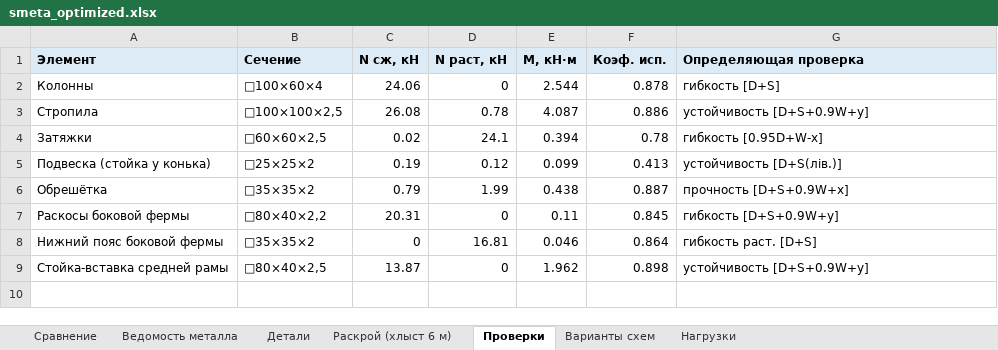
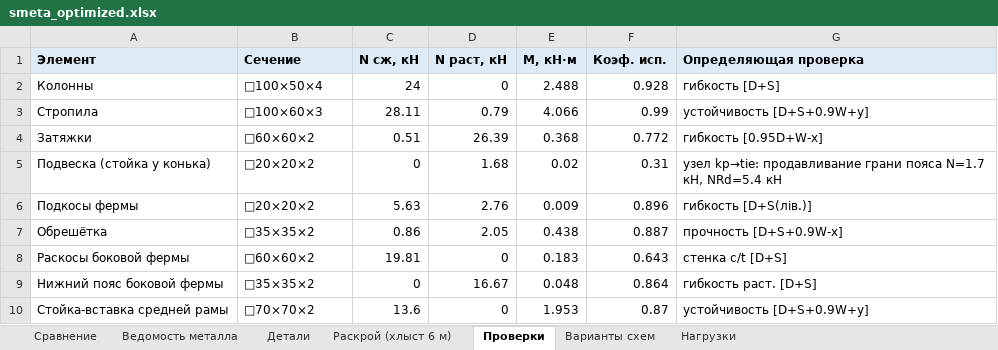
Before and after one commit to amazon-ua/drop_it, an Excel workbook: output/smeta_optimized.xlsx, sheet Проверки, drawn as a sheet; values as stored, in another font and other column widths than the file's, no borders; addresses are those after the commit; the diff names each change by its address in the sheet, - before the commit and + after, or states it on an @@ line.

```diff
--- a/output/smeta_optimized.xlsx (sheet Проверки)
+++ b/output/smeta_optimized.xlsx (sheet Проверки)
-B2 (Сечение): □100×60×4
+B2 (Сечение): □100×50×4
-C2 (N сж, кН): 24.06
+C2 (N сж, кН): 24
-E2 (M, кН·м): 2.544
+E2 (M, кН·м): 2.488
-F2 (Коэф. исп.): 0.878
+F2 (Коэф. исп.): 0.928
-B3 (Сечение): □100×100×2,5
+B3 (Сечение): □100×60×3
-C3 (N сж, кН): 26.08
+C3 (N сж, кН): 28.11
-D3 (N раст, кН): 0.78
+D3 (N раст, кН): 0.79
-E3 (M, кН·м): 4.087
+E3 (M, кН·м): 4.066
-F3 (Коэф. исп.): 0.886
+F3 (Коэф. исп.): 0.99
-B4 (Сечение): □60×60×2,5
+B4 (Сечение): □60×60×2
-C4 (N сж, кН): 0.02
+C4 (N сж, кН): 0.51
-D4 (N раст, кН): 24.1
+D4 (N раст, кН): 26.39
-E4 (M, кН·м): 0.394
+E4 (M, кН·м): 0.368
-F4 (Коэф. исп.): 0.78
+F4 (Коэф. исп.): 0.772
-B5 (Сечение): □25×25×2
+B5 (Сечение): □20×20×2
-C5 (N сж, кН): 0.19
+C5 (N сж, кН): 0
-D5 (N раст, кН): 0.12
+D5 (N раст, кН): 1.68
-E5 (M, кН·м): 0.099
+E5 (M, кН·м): 0.02
-F5 (Коэф. исп.): 0.413
+F5 (Коэф. исп.): 0.31
-G5 (Определяющая проверка): устойчивость [D+S(лів.)]
+G5 (Определяющая проверка): узел kp→tie: продавливание грани пояса N=1.7 кН, NRd=5.4 кН
+row 6: Подкосы фермы | □20×20×2 | 5.63 | 2.76 | 0.009 | 0.896 | гибкость [D+S(лів.)]
-C7 (N сж, кН): 0.79
+C7 (N сж, кН): 0.86
-D7 (N раст, кН): 1.99
+D7 (N раст, кН): 2.05
-G7 (Определяющая проверка): прочность [D+S+0.9W+x]
+G7 (Определяющая проверка): прочность [D+S+0.9W-x]
-B8 (Сечение): □80×40×2,2
+B8 (Сечение): □60×60×2
-C8 (N сж, кН): 20.31
+C8 (N сж, кН): 19.81
-E8 (M, кН·м): 0.11
+E8 (M, кН·м): 0.183
-F8 (Коэф. исп.): 0.845
+F8 (Коэф. исп.): 0.643
-G8 (Определяющая проверка): гибкость [D+S+0.9W+y]
+G8 (Определяющая проверка): стенка c/t [D+S]
-D9 (N раст, кН): 16.81
+D9 (N раст, кН): 16.67
-E9 (M, кН·м): 0.046
+E9 (M, кН·м): 0.048
-B10 (Сечение): □80×40×2,5
+B10 (Сечение): □70×70×2
-C10 (N сж, кН): 13.87
+C10 (N сж, кН): 13.6
-E10 (M, кН·м): 1.962
+E10 (M, кН·м): 1.953
-F10 (Коэф. исп.): 0.898
+F10 (Коэф. исп.): 0.87
```
Also changed, not shown: sheet Варианты схем, sheet Ведомость металла, sheet Раскрой (хлыст 6 м), sheet Детали, sheet Сравнение, 7 other files.
